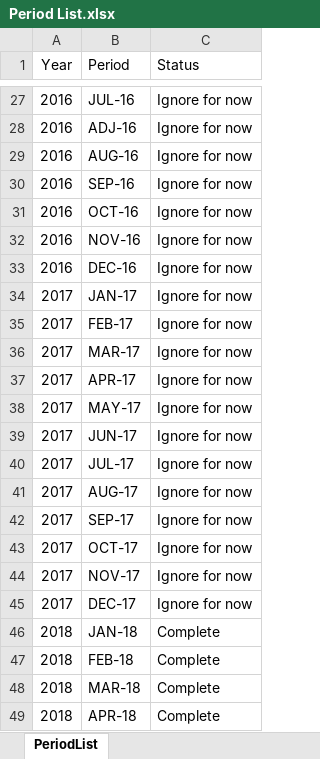
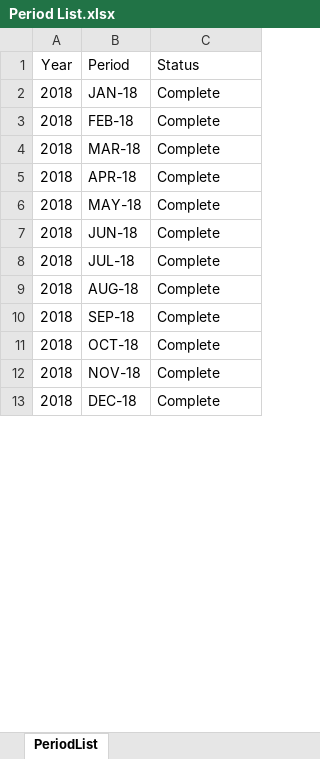
Before and after one commit to GeoffMill/BlacklineItemWorking, an Excel workbook: .files/Period List.xlsx, sheet PeriodList, drawn as a sheet; only a part is shown, gaps mark what is left out; the shorter side is filled out with more unchanged rows; values as stored, in another font and other column widths than the file's, no borders; table styles not drawn; removed rows and columns are numbered as before the commit, all else as after; the diff covers the shown part only; the diff names each change by its address in the sheet, - before the commit and + after, or states it on an @@ line.

```diff
--- a/.files/Period List.xlsx (sheet PeriodList)
+++ b/.files/Period List.xlsx (sheet PeriodList)
-row 27: 2016 | JUL-16 | Ignore for now
-row 28: 2016 | ADJ-16 | Ignore for now
-row 29: 2016 | AUG-16 | Ignore for now
-row 30: 2016 | SEP-16 | Ignore for now
-row 31: 2016 | OCT-16 | Ignore for now
-row 32: 2016 | NOV-16 | Ignore for now
-row 33: 2016 | DEC-16 | Ignore for now
-row 34: 2017 | JAN-17 | Ignore for now
-row 35: 2017 | FEB-17 | Ignore for now
-row 36: 2017 | MAR-17 | Ignore for now
-row 37: 2017 | APR-17 | Ignore for now
-row 38: 2017 | MAY-17 | Ignore for now
-row 39: 2017 | JUN-17 | Ignore for now
-row 40: 2017 | JUL-17 | Ignore for now
-row 41: 2017 | AUG-17 | Ignore for now
-row 42: 2017 | SEP-17 | Ignore for now
-row 43: 2017 | OCT-17 | Ignore for now
-row 44: 2017 | NOV-17 | Ignore for now
-row 45: 2017 | DEC-17 | Ignore for now
```
Also changed, not shown: 19 removed rows, 6 moved rows and 14 edited cells elsewhere in this sheet, .config/config.xlsx, 45 other files.
